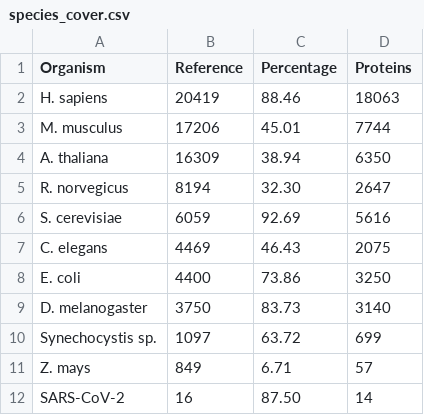
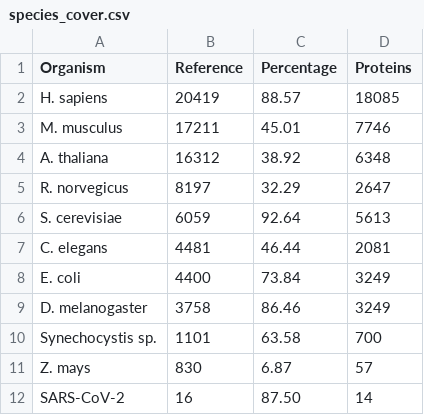
Before and after one commit to intact-portal/intact-portal-statistics, a CSV file: output_data/species_cover.csv, drawn as a sheet.

```diff
--- a/output_data/species_cover.csv
+++ b/output_data/species_cover.csv
@@ -1,12 +1,12 @@
 Organism,Reference,Percentage,Proteins
-H. sapiens,20419,88.46,18063
-M. musculus,17206,45.01,7744
-A. thaliana,16309,38.94,6350
-R. norvegicus,8194,32.30,2647
-S. cerevisiae,6059,92.69,5616
-C. elegans,4469,46.43,2075
-E. coli,4400,73.86,3250
-D. melanogaster,3750,83.73,3140
-Synechocystis sp.,1097,63.72,699
-Z. mays,849,6.71,57
+H. sapiens,20419,88.57,18085
+M. musculus,17211,45.01,7746
+A. thaliana,16312,38.92,6348
+R. norvegicus,8197,32.29,2647
+S. cerevisiae,6059,92.64,5613
+C. elegans,4481,46.44,2081
+E. coli,4400,73.84,3249
+D. melanogaster,3758,86.46,3249
+Synechocystis sp.,1101,63.58,700
+Z. mays,830,6.87,57
 SARS-CoV-2,16,87.50,14
```
Also changed, not shown: output_data/curation_distribution.csv, output_data/interactions.csv, 4 other files.
